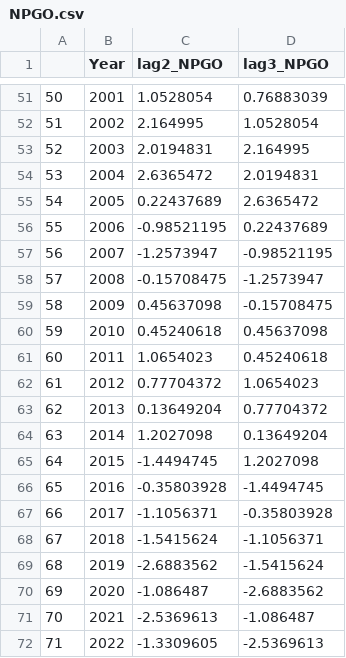
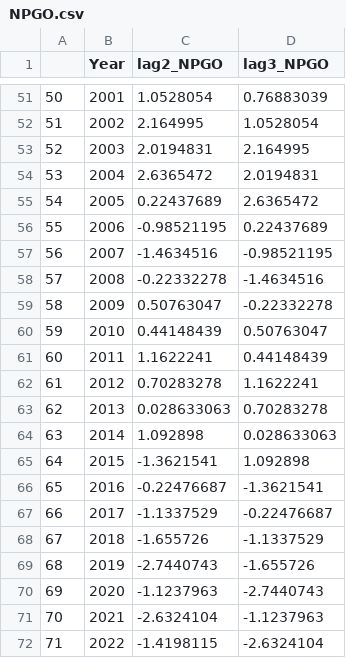
Before and after one commit to tbuehrens/Salmon_Forecast_Example, a CSV file: NPGO.csv, drawn as a sheet; only a part is shown, gaps mark what is left out; the diff covers the shown part only.

```diff
--- a/NPGO.csv
+++ b/NPGO.csv
@@ -56,17 +56,17 @@
 "55",2006,-0.98521195,0.22437689
-"56",2007,-1.2573947,-0.98521195
-"57",2008,-0.15708475,-1.2573947
-"58",2009,0.45637098,-0.15708475
-"59",2010,0.45240618,0.45637098
-"60",2011,1.0654023,0.45240618
-"61",2012,0.77704372,1.0654023
-"62",2013,0.13649204,0.77704372
-"63",2014,1.2027098,0.13649204
-"64",2015,-1.4494745,1.2027098
-"65",2016,-0.35803928,-1.4494745
-"66",2017,-1.1056371,-0.35803928
-"67",2018,-1.5415624,-1.1056371
-"68",2019,-2.6883562,-1.5415624
-"69",2020,-1.086487,-2.6883562
-"70",2021,-2.5369613,-1.086487
-"71",2022,-1.3309605,-2.5369613
+"56",2007,-1.4634516,-0.98521195
+"57",2008,-0.22332278,-1.4634516
+"58",2009,0.50763047,-0.22332278
+"59",2010,0.44148439,0.50763047
+"60",2011,1.1622241,0.44148439
+"61",2012,0.70283278,1.1622241
+"62",2013,0.028633063,0.70283278
+"63",2014,1.092898,0.028633063
+"64",2015,-1.3621541,1.092898
+"65",2016,-0.22476687,-1.3621541
+"66",2017,-1.1337529,-0.22476687
+"67",2018,-1.655726,-1.1337529
+"68",2019,-2.7440743,-1.655726
+"69",2020,-1.1237963,-2.7440743
+"70",2021,-2.6324104,-1.1237963
+"71",2022,-1.4198115,-2.6324104
```
Also changed, not shown: 2 added rows and 2 edited cells elsewhere in this file, data/baker_sockeye_SAR.csv, sockeye_preseason_fcst_performance.csv, 3 other files.
